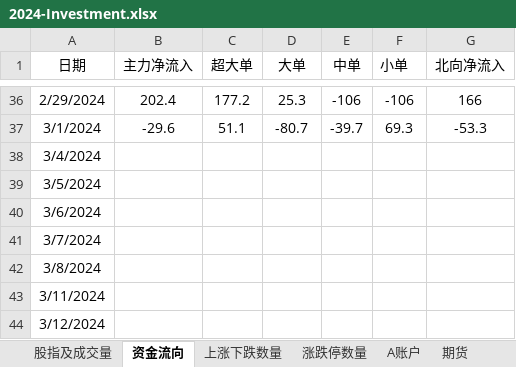
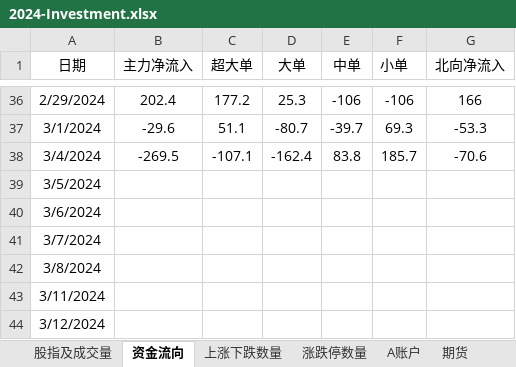
Before and after one commit to Ruffia/Trade, an Excel workbook: 2024-Investment.xlsx, sheet 资金流向, drawn as a sheet; only a part is shown, gaps mark what is left out; values as stored, in another font and other column widths than the file's, no borders; charts and pictures not drawn; the diff names each change by its address in the sheet, - before the commit and + after, or states it on an @@ line.

```diff
--- a/2024-Investment.xlsx (sheet 资金流向)
+++ b/2024-Investment.xlsx (sheet 资金流向)
-B38 (主力净流入): (empty)
+B38 (主力净流入): -269.5
-C38 (超大单): (empty)
+C38 (超大单): -107.1
-D38 (大单): (empty)
+D38 (大单): -162.4
-E38 (中单): (empty)
+E38 (中单): 83.8
-F38 (小单): (empty)
+F38 (小单): 185.7
-G38 (北向净流入): (empty)
+G38 (北向净流入): -70.6
```
Also changed, not shown: sheet A账户, sheet 上涨下跌数量, sheet 期货, sheet A复盘, sheet 涨跌停数量, sheet 股指及成交量, charts or pictures.
